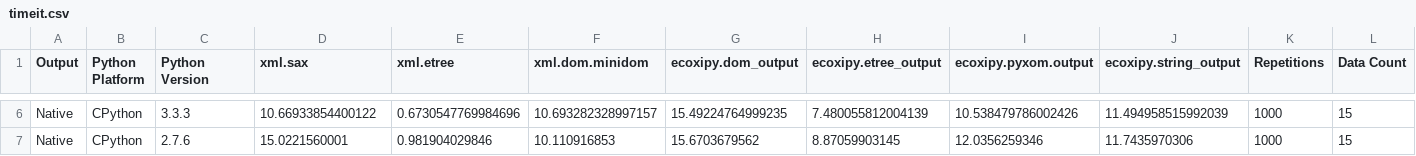
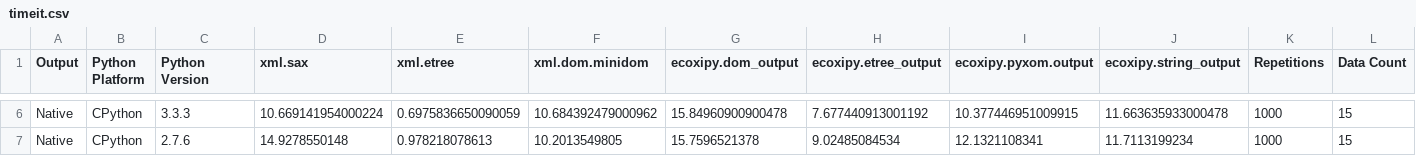
Before and after one commit to IvIePhisto/ECoXiPy, a CSV file: timeit.csv, drawn as a sheet; only a part is shown, gaps mark what is left out; the diff covers the shown part only; the diff names each change by its address in the sheet, - before the commit and + after, or states it on an @@ line.

Commit message:
* fixed ecoxipy.etree_output again

```diff
--- a/timeit.csv
+++ b/timeit.csv
-D6 (xml.sax): 10.66933854400122
+D6 (xml.sax): 10.669141954000224
-E6 (xml.etree): 0.6730547769984696
+E6 (xml.etree): 0.6975836650090059
-F6 (xml.dom.minidom): 10.693282328997157
+F6 (xml.dom.minidom): 10.684392479000962
-G6 (ecoxipy.dom_output): 15.49224764999235
+G6 (ecoxipy.dom_output): 15.84960900900478
-H6 (ecoxipy.etree_output): 7.480055812004139
+H6 (ecoxipy.etree_output): 7.677440913001192
-I6 (ecoxipy.pyxom.output): 10.538479786002426
+I6 (ecoxipy.pyxom.output): 10.377446951009915
-J6 (ecoxipy.string_output): 11.494958515992039
+J6 (ecoxipy.string_output): 11.663635933000478
-D7 (xml.sax): 15.0221560001
+D7 (xml.sax): 14.9278550148
-E7 (xml.etree): 0.981904029846
+E7 (xml.etree): 0.978218078613
-F7 (xml.dom.minidom): 10.110916853
+F7 (xml.dom.minidom): 10.2013549805
-G7 (ecoxipy.dom_output): 15.6703679562
+G7 (ecoxipy.dom_output): 15.7596521378
-H7 (ecoxipy.etree_output): 8.87059903145
+H7 (ecoxipy.etree_output): 9.02485084534
-I7 (ecoxipy.pyxom.output): 12.0356259346
+I7 (ecoxipy.pyxom.output): 12.1321108341
-J7 (ecoxipy.string_output): 11.7435970306
+J7 (ecoxipy.string_output): 11.7113199234
```
Also changed, not shown: 28 edited cells elsewhere in this file, 5 other files.
